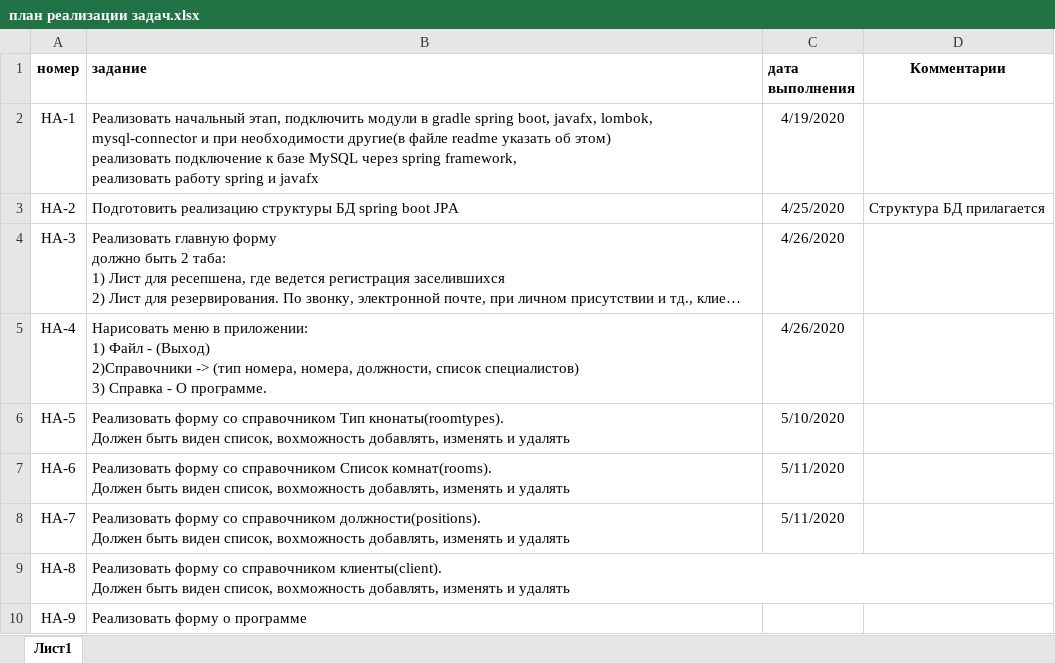
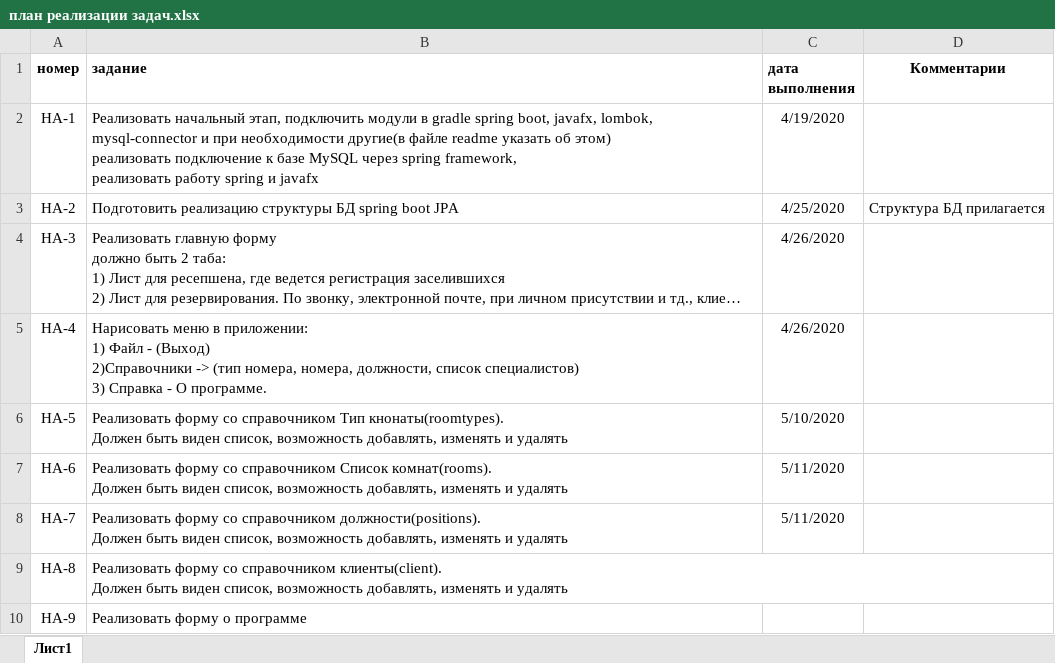
Before and after one commit to ralnik/HotelApp, an Excel workbook: план реализации задач.xlsx, sheet Лист1, drawn as a sheet; long unchanged cells end in …; values as stored, in another font and other column widths than the file's, no borders; the diff names each change by its address in the sheet, - before the commit and + after, or states it on an @@ line.

```diff
--- a/план реализации задач.xlsx (sheet Лист1)
+++ b/план реализации задач.xlsx (sheet Лист1)
-B6 (задание): …виден список, вохможность добавлять, изменять…
+B6 (задание): …виден список, возможность добавлять, изменять…
-B7 (задание): …виден список, вохможность добавлять, изменять…
+B7 (задание): …виден список, возможность добавлять, изменять…
-B8 (задание): …виден список, вохможность добавлять, изменять…
+B8 (задание): …виден список, возможность добавлять, изменять…
-B9 (задание): …виден список, вохможность добавлять, изменять…
+B9 (задание): …виден список, возможность добавлять, изменять…
```
Also changed, not shown: 9 other files.
